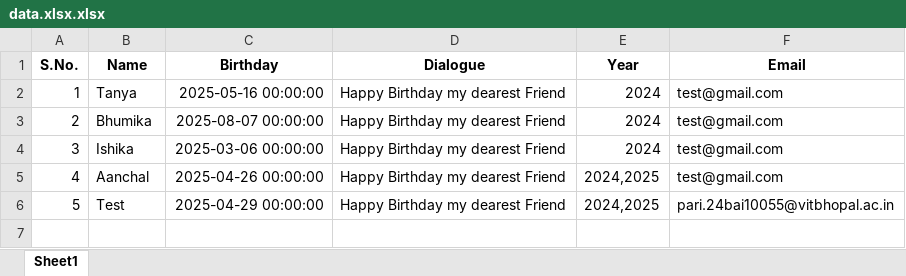
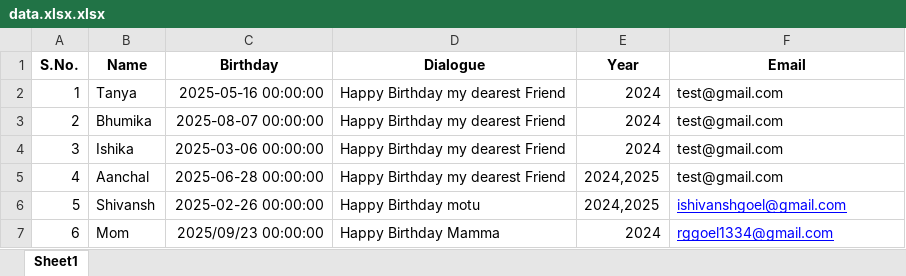
Before and after one commit to iparigoel/Birthday_Wisher, an Excel workbook: data.xlsx.xlsx, sheet Sheet1, drawn as a sheet; values as stored, in another font and other column widths than the file's, no borders; removed rows and columns are numbered as before the commit, all else as after; the diff names each change by its address in the sheet, - before the commit and + after, or states it on an @@ line.

Commit message:
Update

```diff
--- a/data.xlsx.xlsx (sheet Sheet1)
+++ b/data.xlsx.xlsx (sheet Sheet1)
-C5 (Birthday): 2025-04-26 00:00:00
+C5 (Birthday): 2025-06-28 00:00:00
-row 6: 5 | Test | 2025-04-29 00:00:00 | Happy Birthday my dearest Friend | 2024,2025 | pari.24bai10055@vitbhopal.ac.in
+row 6: 5 | Shivansh | 2025-02-26 00:00:00 | Happy Birthday motu | 2024,2025 | ishivanshgoel@gmail.com
+row 7: 6 | Mom | 2025/09/23 00:00:00 | Happy Birthday Mamma | 2024 | rggoel1334@gmail.com
```
